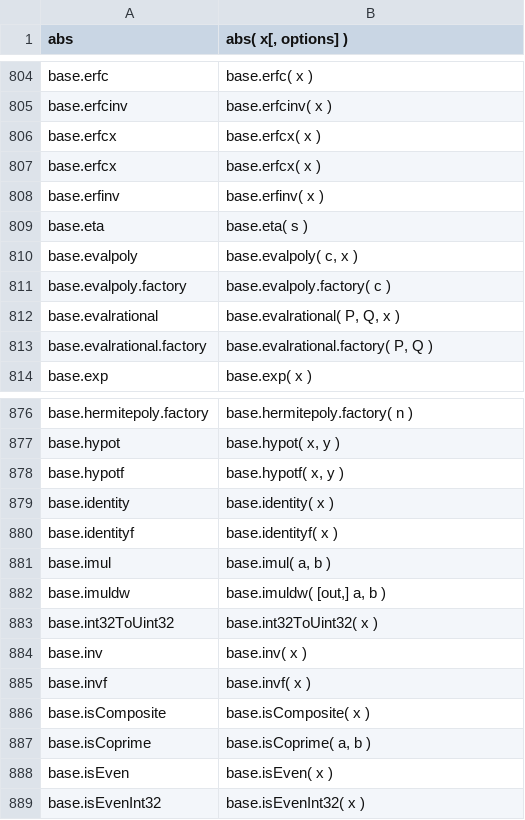
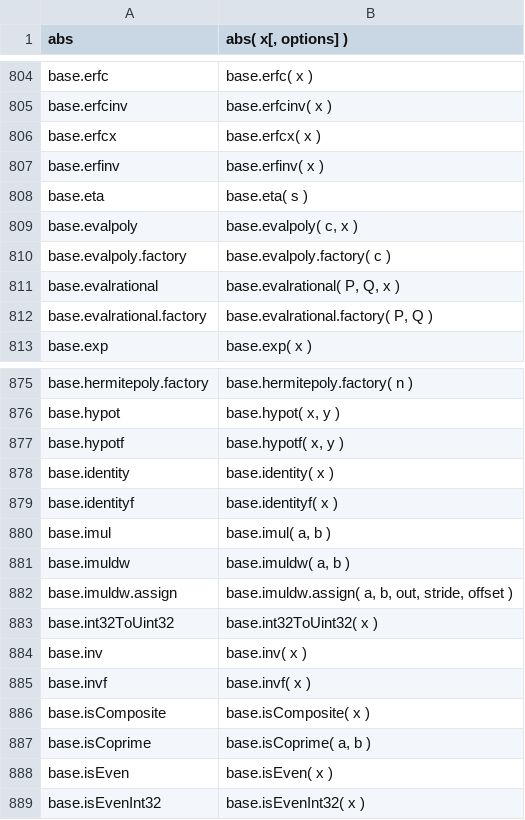
Before and after one commit to stdlib-js/repl-signature, a CSV file: data/data.csv, drawn as a sheet; only a part is shown, gaps mark what is left out.

```diff
--- a/data/data.csv
+++ b/data/data.csv
@@ -806,3 +806,2 @@ base.erfcinv,"base.erfcinv( x )"
 base.erfcx,"base.erfcx( x )"
-base.erfcx,"base.erfcx( x )"
 base.erfinv,"base.erfinv( x )"
@@ -881,3 +880,4 @@ base.identityf,"base.identityf( x )"
 base.imul,"base.imul( a, b )"
-base.imuldw,"base.imuldw( [out,] a, b )"
+base.imuldw,"base.imuldw( a, b )"
+base.imuldw.assign,"base.imuldw.assign( a, b, out, stride, offset )"
 base.int32ToUint32,"base.int32ToUint32( x )"
```
Also changed, not shown: 2 other files.
